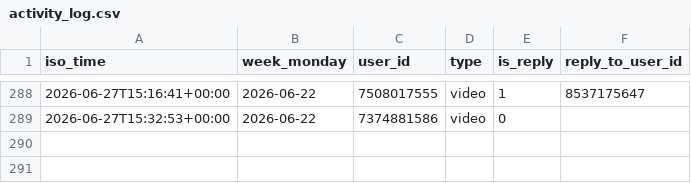
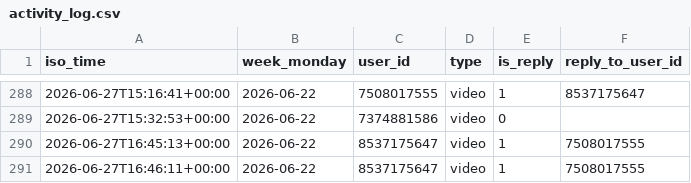
Before and after one commit to Mehinewe/weekly-topic-telegram, a CSV file: activity_log.csv, drawn as a sheet; only a part is shown, gaps mark what is left out; the diff names each change by its address in the sheet, - before the commit and + after, or states it on an @@ line.

```diff
--- a/activity_log.csv
+++ b/activity_log.csv
+row 290: 2026-06-27T16:45:13+00:00 | 2026-06-22 | 8537175647 | video | 1 | 7508017555
+row 291: 2026-06-27T16:46:11+00:00 | 2026-06-22 | 8537175647 | video | 1 | 7508017555
```
Also changed, not shown: 1 other file.
